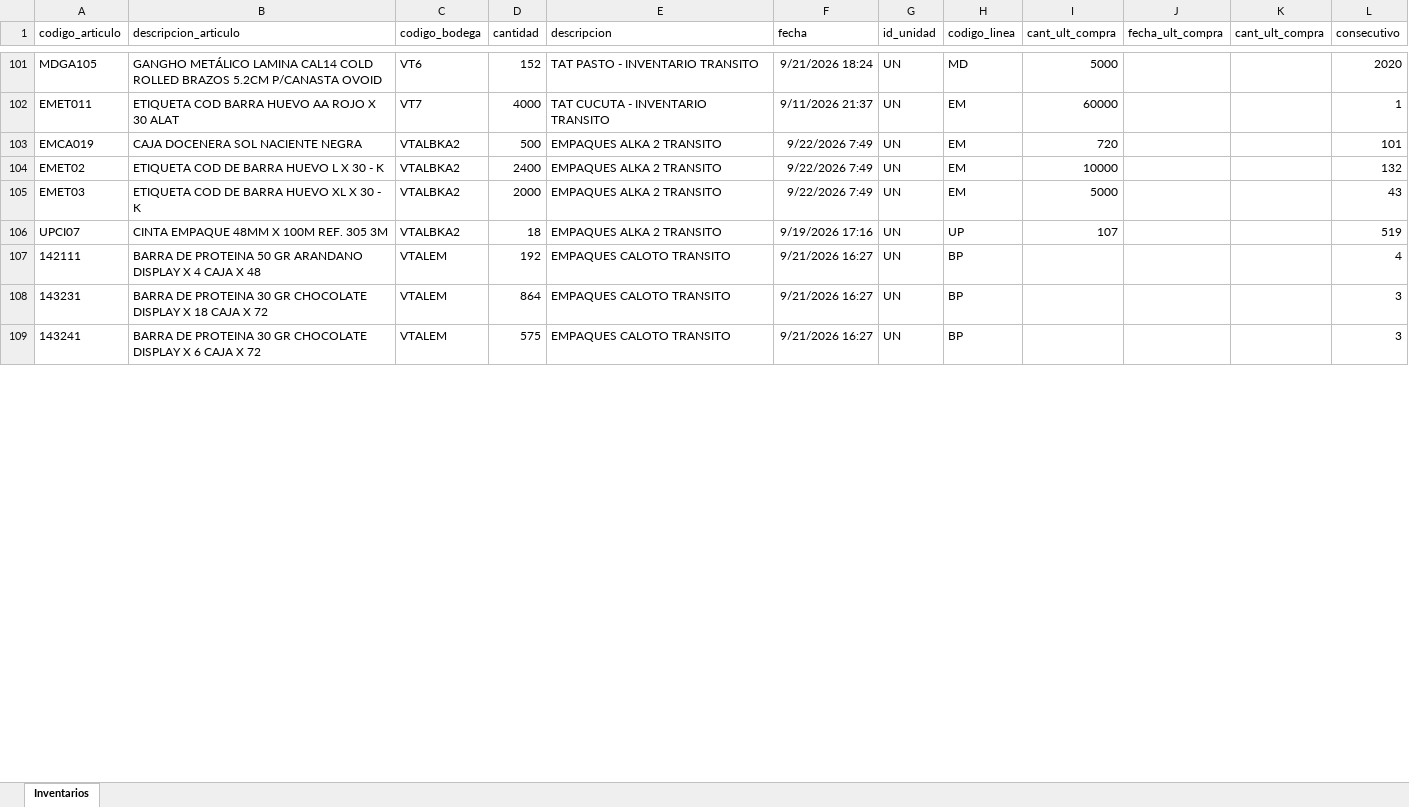
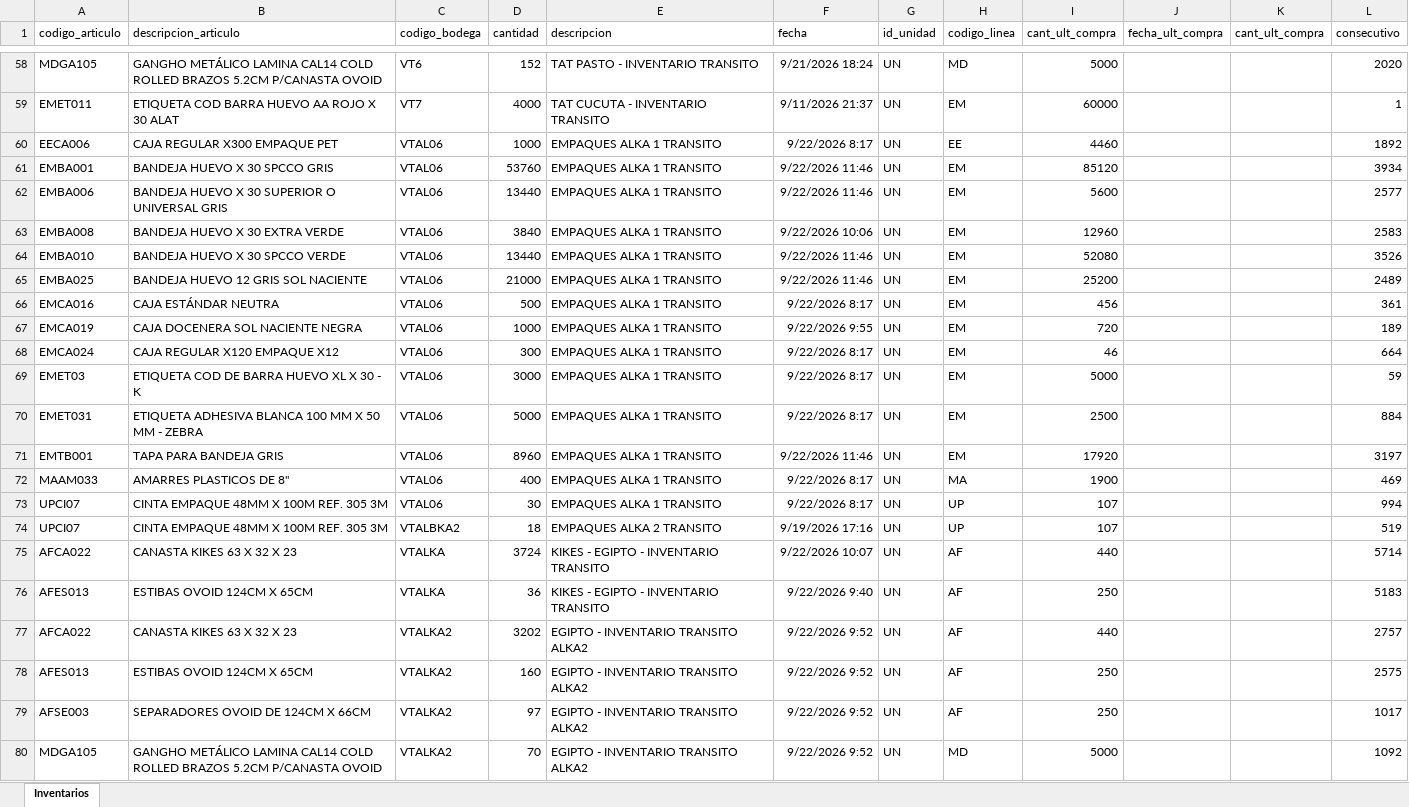
Before and after one commit to CamiVargas25/Inventarios, an Excel workbook: Inventarios.xlsx, sheet Inventarios, drawn as a sheet; only a part is shown, gaps mark what is left out; values as stored, in another font and other column widths than the file's, no borders; removed rows and columns are numbered as before the commit, all else as after; the diff covers the shown part only; the diff names each change by its address in the sheet, - before the commit and + after, or states it on an @@ line.

```diff
--- a/Inventarios.xlsx (sheet Inventarios)
+++ b/Inventarios.xlsx (sheet Inventarios)
+row 60: EECA006 | CAJA REGULAR X300 EMPAQUE PET | VTAL06 | 1000 | EMPAQUES ALKA 1 TRANSITO | 9/22/2026 8:17 | UN | EE | 4460 |  |  | 1892
+row 61: EMBA001 | BANDEJA HUEVO X 30 SPCCO GRIS | VTAL06 | 53760 | EMPAQUES ALKA 1 TRANSITO | 9/22/2026 11:46 | UN | EM | 85120 |  |  | 3934
+row 62: EMBA006 | BANDEJA HUEVO X 30 SUPERIOR O UNIVERSAL GRIS | VTAL06 | 13440 | EMPAQUES ALKA 1 TRANSITO | 9/22/2026 11:46 | UN | EM | 5600 |  |  | 2577
+row 63: EMBA008 | BANDEJA HUEVO X 30 EXTRA VERDE | VTAL06 | 3840 | EMPAQUES ALKA 1 TRANSITO | 9/22/2026 10:06 | UN | EM | 12960 |  |  | 2583
+row 64: EMBA010 | BANDEJA HUEVO X 30 SPCCO VERDE | VTAL06 | 13440 | EMPAQUES ALKA 1 TRANSITO | 9/22/2026 11:46 | UN | EM | 52080 |  |  | 3526
+row 65: EMBA025 | BANDEJA HUEVO 12 GRIS SOL NACIENTE | VTAL06 | 21000 | EMPAQUES ALKA 1 TRANSITO | 9/22/2026 11:46 | UN | EM | 25200 |  |  | 2489
+row 66: EMCA016 | CAJA ESTÁNDAR NEUTRA | VTAL06 | 500 | EMPAQUES ALKA 1 TRANSITO | 9/22/2026 8:17 | UN | EM | 456 |  |  | 361
-C67 (codigo_bodega): VTALBKA2
+C67 (codigo_bodega): VTAL06
-D67 (cantidad): 500
+D67 (cantidad): 1000
-E67 (descripcion): EMPAQUES ALKA 2 TRANSITO
+E67 (descripcion): EMPAQUES ALKA 1 TRANSITO
-F67 (fecha): 9/22/2026 7:49
+F67 (fecha): 9/22/2026 9:55
-L67 (consecutivo): 101
+L67 (consecutivo): 189
-row 104: EMET02 | ETIQUETA COD DE BARRA HUEVO L X 30 - K | VTALBKA2 | 2400 | EMPAQUES ALKA 2 TRANSITO | 9/22/2026 7:49 | UN | EM | 10000 |  |  | 132
+row 68: EMCA024 | CAJA REGULAR X120 EMPAQUE X12 | VTAL06 | 300 | EMPAQUES ALKA 1 TRANSITO | 9/22/2026 8:17 | UN | EM | 46 |  |  | 664
-C69 (codigo_bodega): VTALBKA2
+C69 (codigo_bodega): VTAL06
-D69 (cantidad): 2000
+D69 (cantidad): 3000
-E69 (descripcion): EMPAQUES ALKA 2 TRANSITO
+E69 (descripcion): EMPAQUES ALKA 1 TRANSITO
-F69 (fecha): 9/22/2026 7:49
+F69 (fecha): 9/22/2026 8:17
-L69 (consecutivo): 43
+L69 (consecutivo): 59
+row 70: EMET031 | ETIQUETA ADHESIVA BLANCA 100 MM X 50 MM - ZEBRA | VTAL06 | 5000 | EMPAQUES ALKA 1 TRANSITO | 9/22/2026 8:17 | UN | EM | 2500 |  |  | 884
+row 71: EMTB001 | TAPA PARA BANDEJA GRIS | VTAL06 | 8960 | EMPAQUES ALKA 1 TRANSITO | 9/22/2026 11:46 | UN | EM | 17920 |  |  | 3197
+row 72: MAAM033 | AMARRES PLASTICOS DE 8" | VTAL06 | 400 | EMPAQUES ALKA 1 TRANSITO | 9/22/2026 8:17 | UN | MA | 1900 |  |  | 469
+row 73: UPCI07 | CINTA EMPAQUE 48MM X 100M REF. 305 3M | VTAL06 | 30 | EMPAQUES ALKA 1 TRANSITO | 9/22/2026 8:17 | UN | UP | 107 |  |  | 994
-row 107: 142111 | BARRA DE PROTEINA 50 GR ARANDANO DISPLAY X 4 CAJA X 48 | VTALEM | 192 | EMPAQUES CALOTO TRANSITO | 9/21/2026 16:27 | UN | BP |  |  |  | 4
-row 108: 143231 | BARRA DE PROTEINA 30 GR CHOCOLATE DISPLAY X 18 CAJA X 72 | VTALEM | 864 | EMPAQUES CALOTO TRANSITO | 9/21/2026 16:27 | UN | BP |  |  |  | 3
-row 109: 143241 | BARRA DE PROTEINA 30 GR CHOCOLATE DISPLAY X 6 CAJA X 72 | VTALEM | 575 | EMPAQUES CALOTO TRANSITO | 9/21/2026 16:27 | UN | BP |  |  |  | 3
+row 75: AFCA022 | CANASTA KIKES 63 X 32 X 23 | VTALKA | 3724 | KIKES - EGIPTO - INVENTARIO TRANSITO | 9/22/2026 10:07 | UN | AF | 440 |  |  | 5714
+row 76: AFES013 | ESTIBAS OVOID 124CM X 65CM | VTALKA | 36 | KIKES - EGIPTO - INVENTARIO TRANSITO | 9/22/2026 9:40 | UN | AF | 250 |  |  | 5183
+row 77: AFCA022 | CANASTA KIKES 63 X 32 X 23 | VTALKA2 | 3202 | EGIPTO - INVENTARIO TRANSITO ALKA2 | 9/22/2026 9:52 | UN | AF | 440 |  |  | 2757
+row 78: AFES013 | ESTIBAS OVOID 124CM X 65CM | VTALKA2 | 160 | EGIPTO - INVENTARIO TRANSITO ALKA2 | 9/22/2026 9:52 | UN | AF | 250 |  |  | 2575
+row 79: AFSE003 | SEPARADORES OVOID DE 124CM X 66CM | VTALKA2 | 97 | EGIPTO - INVENTARIO TRANSITO ALKA2 | 9/22/2026 9:52 | UN | AF | 250 |  |  | 1017
+row 80: MDGA105 | GANGHO METÁLICO LAMINA CAL14 COLD ROLLED BRAZOS 5.2CM P/CANASTA OVOID | VTALKA2 | 70 | EGIPTO - INVENTARIO TRANSITO ALKA2 | 9/22/2026 9:52 | UN | MD | 5000 |  |  | 1092
```
Also changed, not shown: 44 added rows, 74 removed rows and 141 edited cells elsewhere in this sheet, BD Rupturas.xlsx, 1 other file.
